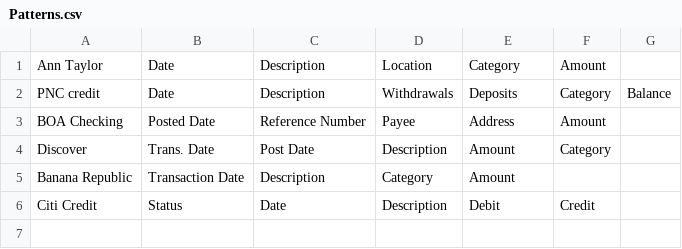
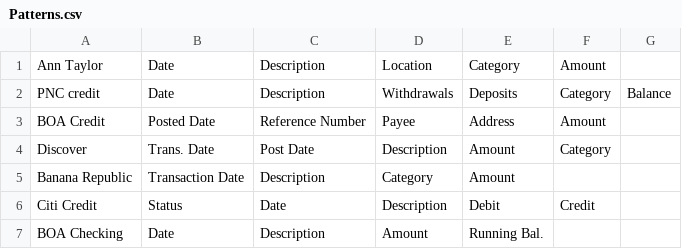
Before and after one commit to SwapnikaD/BudgetApp, a CSV file: Patterns.csv, drawn as a sheet.

```diff
--- a/Patterns.csv
+++ b/Patterns.csv
@@ -2,3 +2,3 @@
 PNC credit,Date,Description,Withdrawals,Deposits,Category,Balance
-BOA Checking,Posted Date,Reference Number,Payee,Address,Amount,
+BOA Credit,Posted Date,Reference Number,Payee,Address,Amount,
 Discover,Trans. Date,Post Date,Description,Amount,Category,
@@ -6 +6,2 @@ Banana Republic,Transaction Date,Description,Category,Amount,,
 Citi Credit,Status,Date,Description,Debit,Credit,
+BOA Checking,Date,Description,Amount,Running Bal.,,
```
Also changed, not shown: references.csv, 5 other files.
